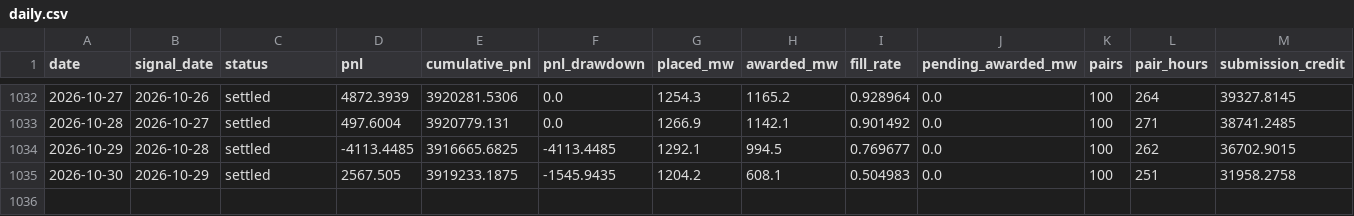
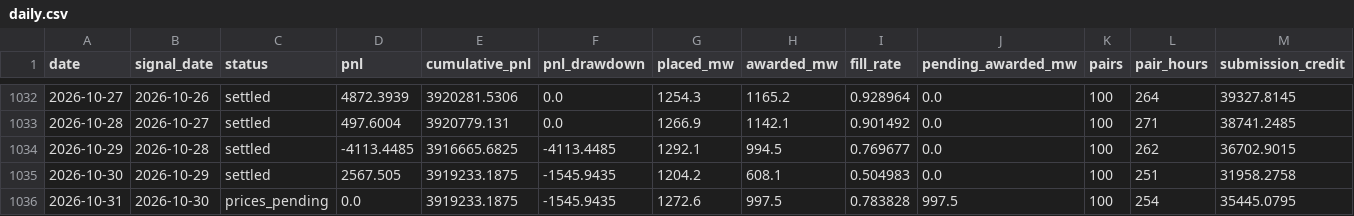
Before and after one commit to jameskim247/ptp-track-record, a CSV file: data/pairs-100/daily.csv, drawn as a sheet; only a part is shown, gaps mark what is left out; rows hold the shown columns only; the diff names each change by its address in the sheet, - before the commit and + after, or states it on an @@ line.

```diff
--- a/data/pairs-100/daily.csv
+++ b/data/pairs-100/daily.csv
+row 1036: 2026-10-31 | 2026-10-30 | prices_pending | 0.0 | 3919233.1875 | -1545.9435 | 1272.6 | 997.5 | 0.783828 | 997.5 | 100 | 254 | 35445.0795
```
Also changed, not shown: data/pairs-100/monthly.csv, data/pairs-100/weekly.csv, 12 other files.
